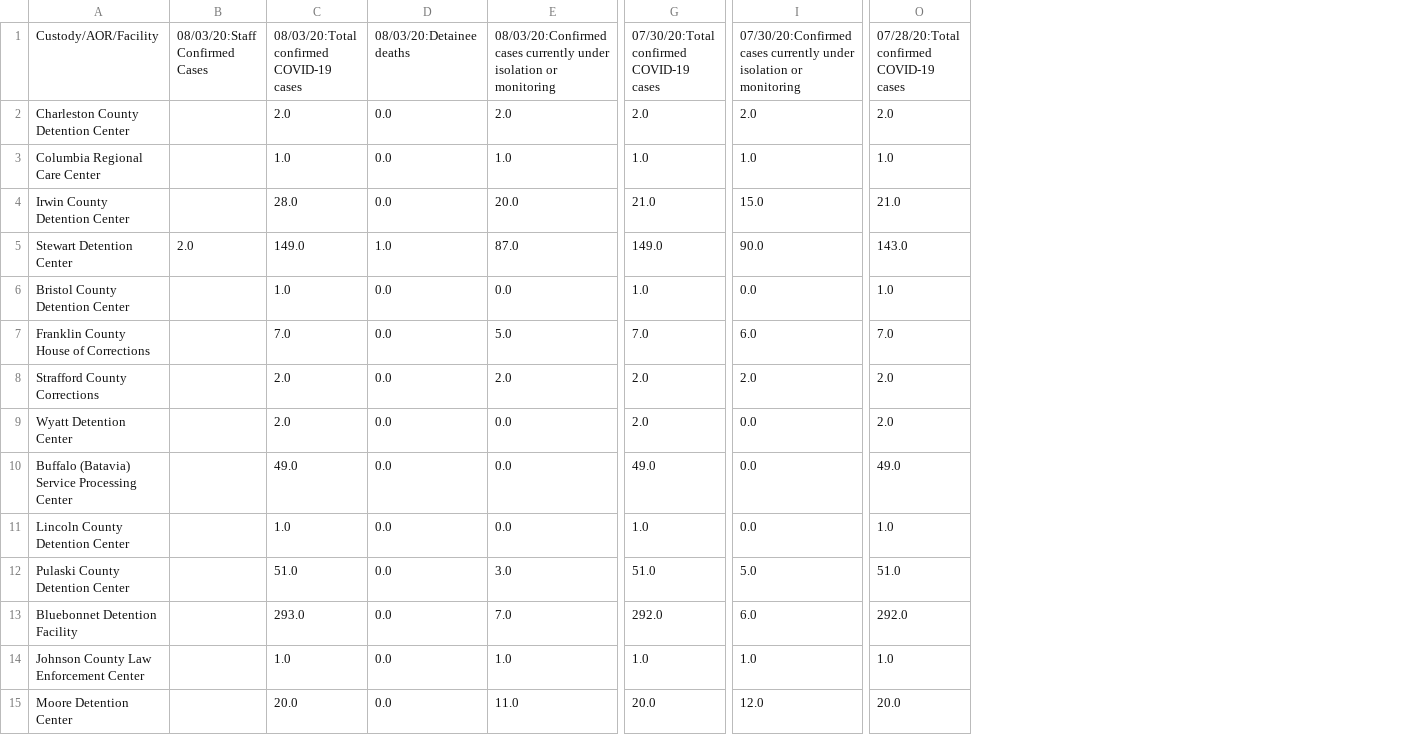
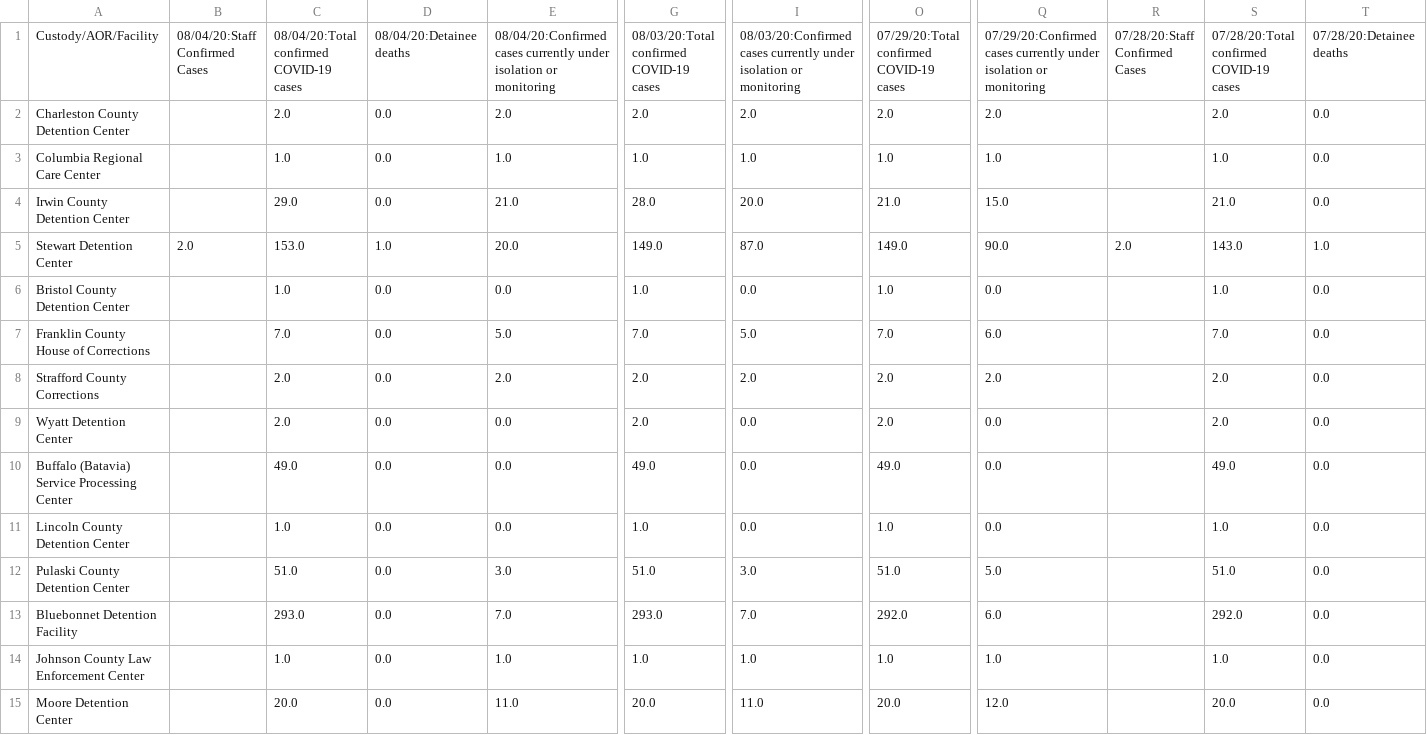
Before and after one commit to ivnagpal/ICE-COVID19, a CSV file: immdet_df.csv, drawn as a sheet; only a part is shown, gaps mark what is left out; the diff covers the shown part only; the diff names each change by its address in the sheet, - before the commit and + after, or states it on an @@ line.

```diff
--- a/immdet_df.csv
+++ b/immdet_df.csv
+column Q, rows 1-15: 07/29/20:Confirmed cases currently under isolation or monitoring | 2.0 | 1.0 | 15.0 | 90.0 | 0.0 | 6.0 | 2.0 | 0.0 | 0.0 | 0.0 | 5.0 | 6.0 | 1.0 | 12.0
+column R, rows 1-5: 07/28/20:Staff Confirmed Cases |  |  |  | 2.0
+column S, rows 1-15: 07/28/20:Total confirmed COVID-19 cases | 2.0 | 1.0 | 21.0 | 143.0 | 1.0 | 7.0 | 2.0 | 2.0 | 49.0 | 1.0 | 51.0 | 292.0 | 1.0 | 20.0
+column T, rows 1-15: 07/28/20:Detainee deaths | 0.0 | 0.0 | 0.0 | 1.0 | 0.0 | 0.0 | 0.0 | 0.0 | 0.0 | 0.0 | 0.0 | 0.0 | 0.0 | 0.0
-B1: 08/03/20:Staff Confirmed Cases
+B1: 08/04/20:Staff Confirmed Cases
-C1: 08/03/20:Total confirmed COVID-19 cases
+C1: 08/04/20:Total confirmed COVID-19 cases
-D1: 08/03/20:Detainee deaths
+D1: 08/04/20:Detainee deaths
-E1: 08/03/20:Confirmed cases currently…
+E1: 08/04/20:Confirmed cases currently…
-G1: 07/30/20:Total confirmed COVID-19 cases
+G1: 08/03/20:Total confirmed COVID-19 cases
-I1: 07/30/20:Confirmed cases currently…
+I1: 08/03/20:Confirmed cases currently…
-O1: 07/28/20:Total confirmed COVID-19 cases
+O1: 07/29/20:Total confirmed COVID-19 cases
-C4: 28.0
+C4: 29.0
-E4: 20.0
+E4: 21.0
-G4: 21.0
+G4: 28.0
-I4: 15.0
+I4: 20.0
-C5: 149.0
+C5: 153.0
-E5: 87.0
+E5: 20.0
-I5: 90.0
+I5: 87.0
-O5: 143.0
+O5: 149.0
-I7: 6.0
+I7: 5.0
-I12: 5.0
+I12: 3.0
-G13: 292.0
+G13: 293.0
-I13: 6.0
+I13: 7.0
-I15: 12.0
+I15: 11.0
```
Also changed, not shown: 1 added row and 121 edited cells elsewhere in this file, imm_df.csv.
